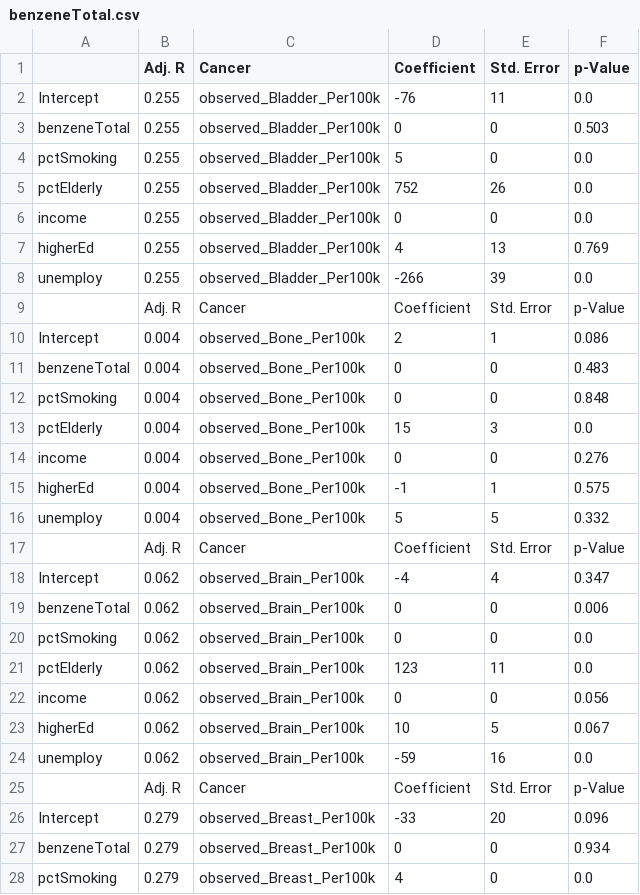
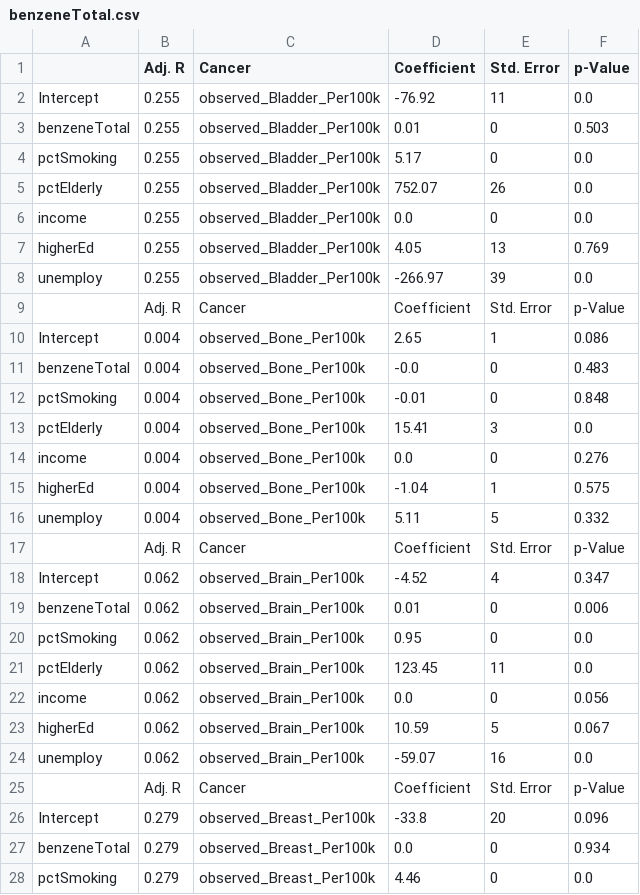
Before and after one commit to alldayiwonder/ny_cancerAnalysis, a CSV file: data/Regression/benzeneTotal.csv, drawn as a sheet; only a part is shown; the diff covers the shown part only.

```diff
--- a/data/Regression/benzeneTotal.csv
+++ b/data/Regression/benzeneTotal.csv
@@ -1,28 +1,28 @@
 ,Adj. R,Cancer,Coefficient,Std. Error,p-Value
-Intercept,0.255,observed_Bladder_Per100k,-76,11,0.0
-benzeneTotal,0.255,observed_Bladder_Per100k,0,0,0.503
-pctSmoking,0.255,observed_Bladder_Per100k,5,0,0.0
-pctElderly,0.255,observed_Bladder_Per100k,752,26,0.0
-income,0.255,observed_Bladder_Per100k,0,0,0.0
-higherEd,0.255,observed_Bladder_Per100k,4,13,0.769
-unemploy,0.255,observed_Bladder_Per100k,-266,39,0.0
+Intercept,0.255,observed_Bladder_Per100k,-76.92,11,0.0
+benzeneTotal,0.255,observed_Bladder_Per100k,0.01,0,0.503
+pctSmoking,0.255,observed_Bladder_Per100k,5.17,0,0.0
+pctElderly,0.255,observed_Bladder_Per100k,752.07,26,0.0
+income,0.255,observed_Bladder_Per100k,0.0,0,0.0
+higherEd,0.255,observed_Bladder_Per100k,4.05,13,0.769
+unemploy,0.255,observed_Bladder_Per100k,-266.97,39,0.0
 ,Adj. R,Cancer,Coefficient,Std. Error,p-Value
-Intercept,0.004,observed_Bone_Per100k,2,1,0.086
-benzeneTotal,0.004,observed_Bone_Per100k,0,0,0.483
-pctSmoking,0.004,observed_Bone_Per100k,0,0,0.848
-pctElderly,0.004,observed_Bone_Per100k,15,3,0.0
-income,0.004,observed_Bone_Per100k,0,0,0.276
-higherEd,0.004,observed_Bone_Per100k,-1,1,0.575
-unemploy,0.004,observed_Bone_Per100k,5,5,0.332
+Intercept,0.004,observed_Bone_Per100k,2.65,1,0.086
+benzeneTotal,0.004,observed_Bone_Per100k,-0.0,0,0.483
+pctSmoking,0.004,observed_Bone_Per100k,-0.01,0,0.848
+pctElderly,0.004,observed_Bone_Per100k,15.41,3,0.0
+income,0.004,observed_Bone_Per100k,0.0,0,0.276
+higherEd,0.004,observed_Bone_Per100k,-1.04,1,0.575
+unemploy,0.004,observed_Bone_Per100k,5.11,5,0.332
 ,Adj. R,Cancer,Coefficient,Std. Error,p-Value
-Intercept,0.062,observed_Brain_Per100k,-4,4,0.347
-benzeneTotal,0.062,observed_Brain_Per100k,0,0,0.006
-pctSmoking,0.062,observed_Brain_Per100k,0,0,0.0
-pctElderly,0.062,observed_Brain_Per100k,123,11,0.0
-income,0.062,observed_Brain_Per100k,0,0,0.056
-higherEd,0.062,observed_Brain_Per100k,10,5,0.067
-unemploy,0.062,observed_Brain_Per100k,-59,16,0.0
+Intercept,0.062,observed_Brain_Per100k,-4.52,4,0.347
+benzeneTotal,0.062,observed_Brain_Per100k,0.01,0,0.006
+pctSmoking,0.062,observed_Brain_Per100k,0.95,0,0.0
+pctElderly,0.062,observed_Brain_Per100k,123.45,11,0.0
+income,0.062,observed_Brain_Per100k,0.0,0,0.056
+higherEd,0.062,observed_Brain_Per100k,10.59,5,0.067
+unemploy,0.062,observed_Brain_Per100k,-59.07,16,0.0
 ,Adj. R,Cancer,Coefficient,Std. Error,p-Value
-Intercept,0.279,observed_Breast_Per100k,-33,20,0.096
-benzeneTotal,0.279,observed_Breast_Per100k,0,0,0.934
-pctSmoking,0.279,observed_Breast_Per100k,4,0,0.0
+Intercept,0.279,observed_Breast_Per100k,-33.8,20,0.096
+benzeneTotal,0.279,observed_Breast_Per100k,0.0,0,0.934
+pctSmoking,0.279,observed_Breast_Per100k,4.46,0,0.0
```
Also changed, not shown: 151 edited cells elsewhere in this file, data/Regression/n_5_1_fugitive_air_benzene.csv, data/Regression/n_5_1_fugitive_air_toluene.csv, 20 other files.
